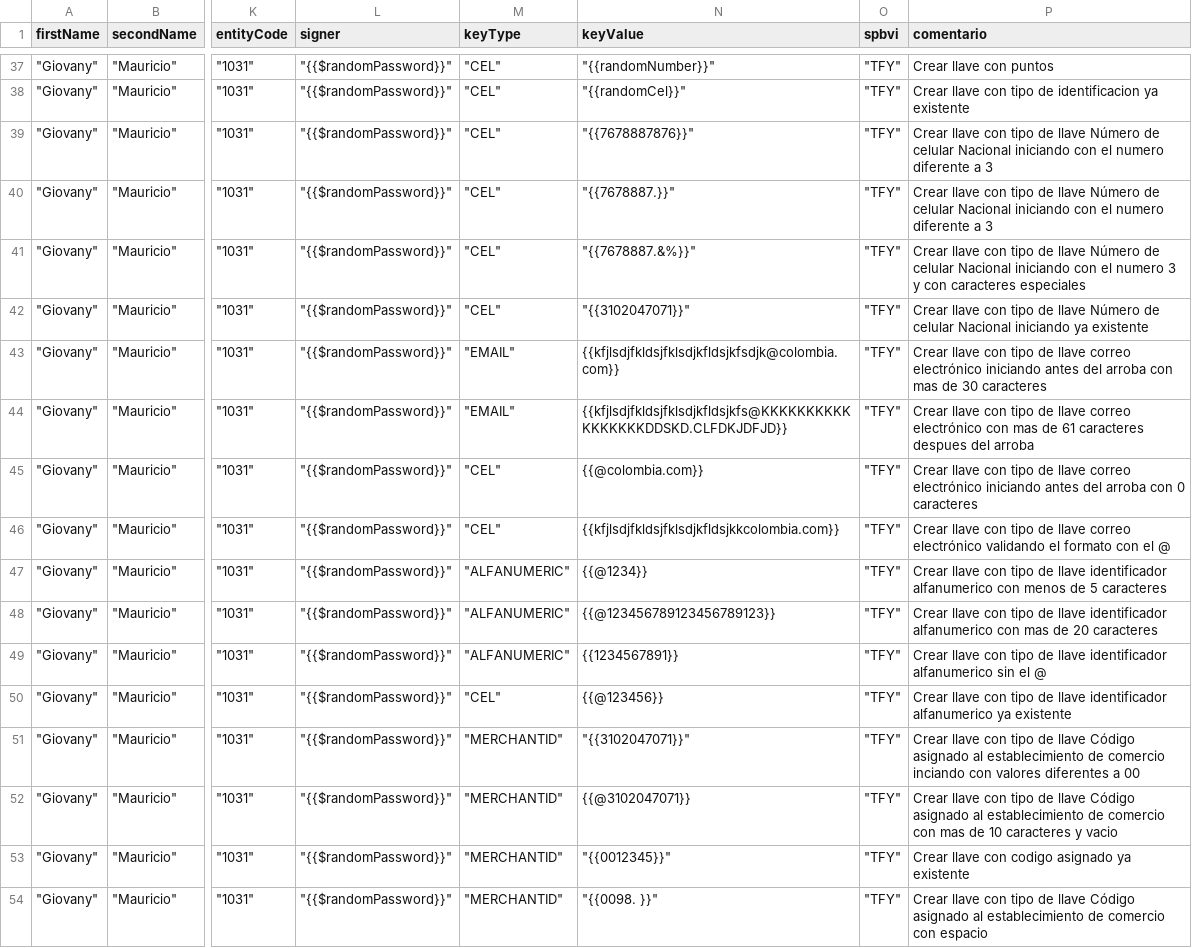
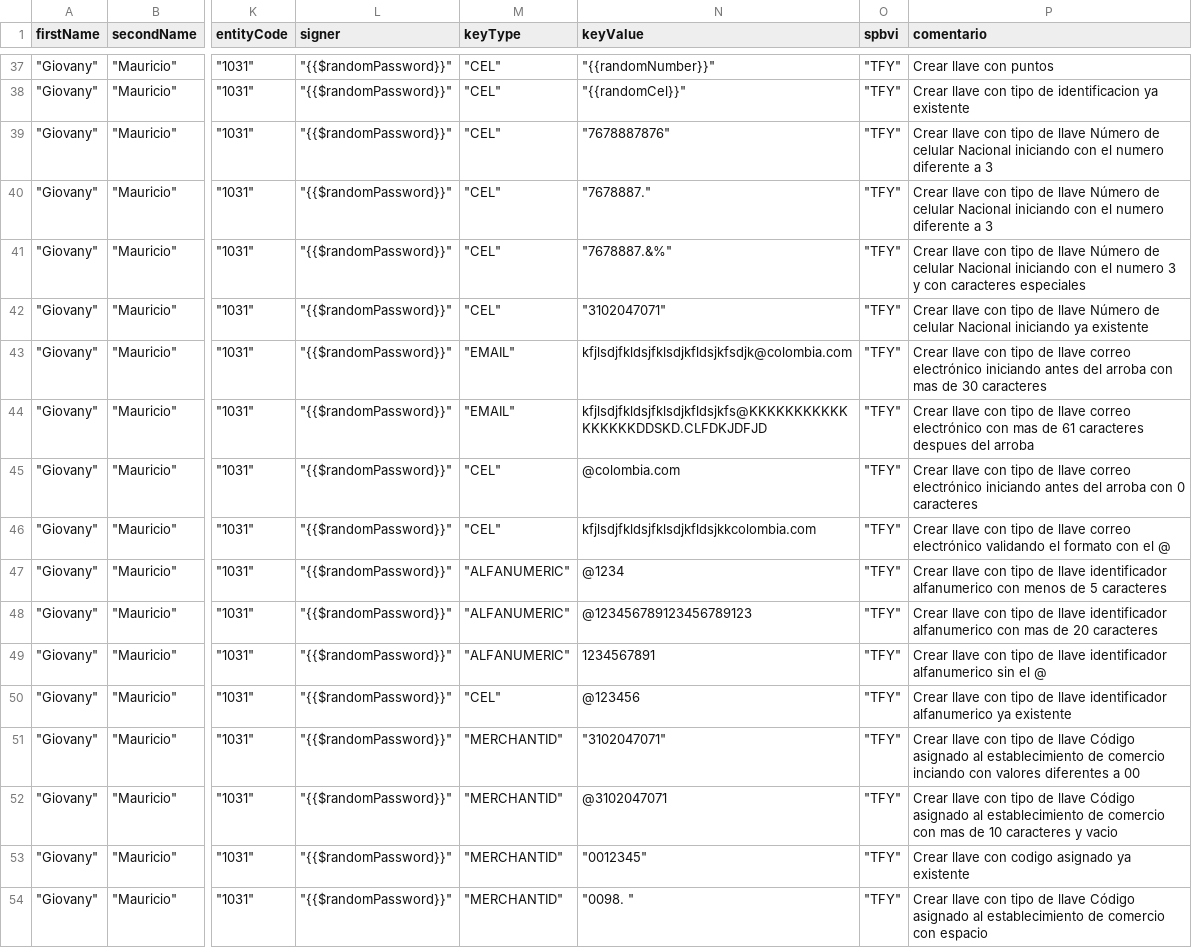
Before and after one commit to sergiomolber/Federado_autenticacion, a CSV file: Post/respuestas_400_CODIGO_1013.csv, drawn as a sheet; only a part is shown, gaps mark what is left out; the diff names each change by its address in the sheet, - before the commit and + after, or states it on an @@ line.

```diff
--- a/Post/respuestas_400_CODIGO_1013.csv
+++ b/Post/respuestas_400_CODIGO_1013.csv
-N39 (keyValue): "{{7678887876}}"
+N39 (keyValue): "7678887876"
-N40 (keyValue): "{{7678887.}}"
+N40 (keyValue): "7678887."
-N41 (keyValue): "{{7678887.&%}}"
+N41 (keyValue): "7678887.&%"
-N42 (keyValue): "{{3102047071}}"
+N42 (keyValue): "3102047071"
-N43 (keyValue): {{kfjlsdjfkldsjfklsdjkfldsjkfsdjk@colombia.com}}
+N43 (keyValue): kfjlsdjfkldsjfklsdjkfldsjkfsdjk@colombia.com
-N44 (keyValue): {{kfjlsdjfkldsjfklsdjkfldsjkfs@KKKKKKKKKKKKKKKKKDDSKD.CLFDKJDFJD}}
+N44 (keyValue): kfjlsdjfkldsjfklsdjkfldsjkfs@KKKKKKKKKKKKKKKKKDDSKD.CLFDKJDFJD
-N45 (keyValue): {{@colombia.com}}
+N45 (keyValue): @colombia.com
-N46 (keyValue): {{kfjlsdjfkldsjfklsdjkfldsjkkcolombia.com}}
+N46 (keyValue): kfjlsdjfkldsjfklsdjkfldsjkkcolombia.com
-N47 (keyValue): {{@1234}}
+N47 (keyValue): @1234
-N48 (keyValue): {{@123456789123456789123}}
+N48 (keyValue): @123456789123456789123
-N49 (keyValue): {{1234567891}}
+N49 (keyValue): 1234567891
-N50 (keyValue): {{@123456}}
+N50 (keyValue): @123456
-N51 (keyValue): "{{3102047071}}"
+N51 (keyValue): "3102047071"
-N52 (keyValue): {{@3102047071}}
+N52 (keyValue): @3102047071
-N53 (keyValue): "{{0012345}}"
+N53 (keyValue): "0012345"
-N54 (keyValue): "{{0098. }}"
+N54 (keyValue): "0098. "
```
Also changed, not shown: Post/Respuestas_400_CODIGO_1018.csv.
